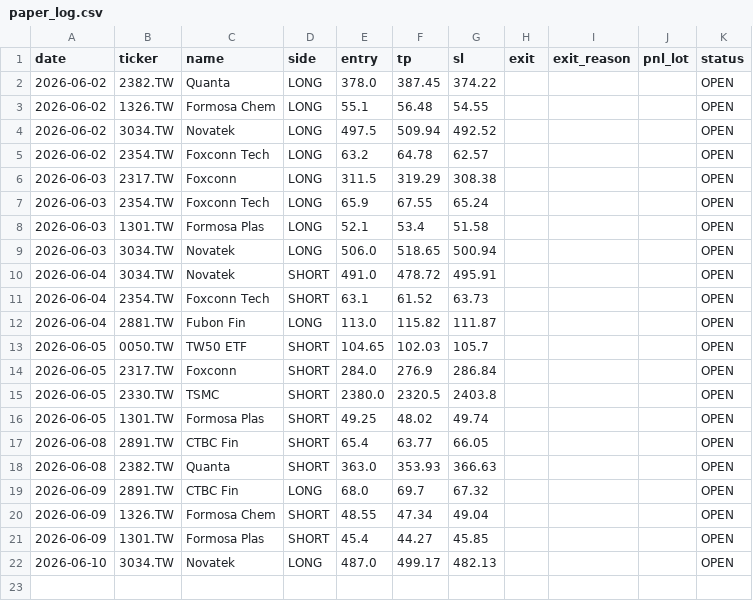
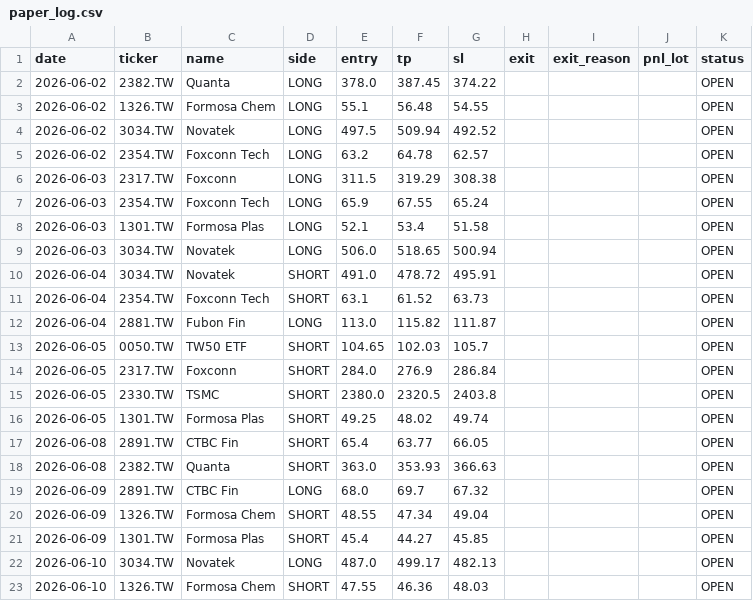
Before and after one commit to Zhengjunze31417-glitch/paper-trader, a CSV file: paper_trades/paper_log.csv, drawn as a sheet.

```diff
--- a/paper_trades/paper_log.csv
+++ b/paper_trades/paper_log.csv
@@ -22 +22,2 @@ date,ticker,name,side,entry,tp,sl,exit,exit_reason,pnl_lot,status
 2026-06-10,3034.TW,Novatek,LONG,487.0,499.17,482.13,,,,OPEN
+2026-06-10,1326.TW,Formosa Chem,SHORT,47.55,46.36,48.03,,,,OPEN
```
Also changed, not shown: 1 other file.
